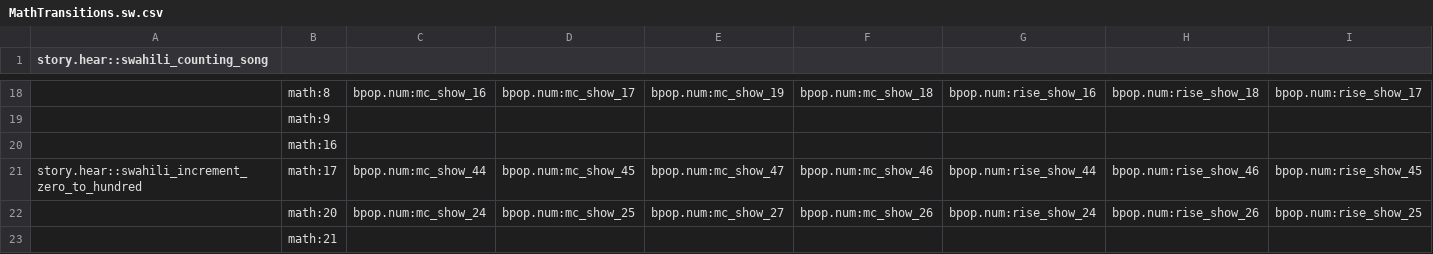
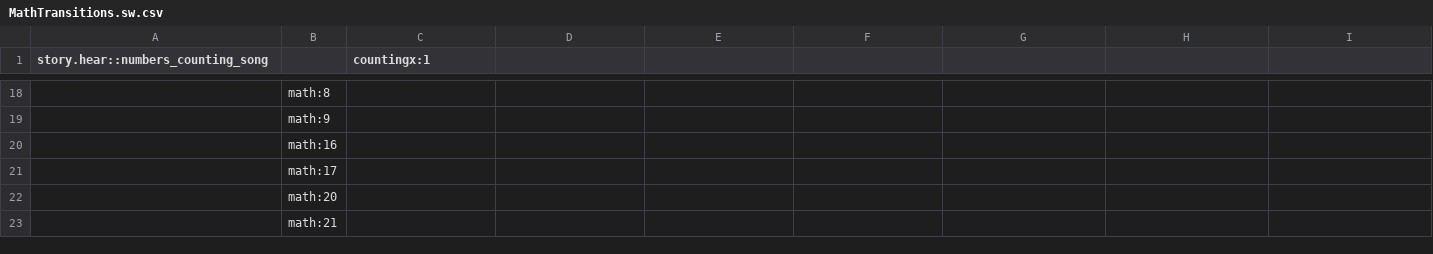
Before and after one commit to XPRIZE/GLEXP-Team-RoboTutor-RoboTutor, a CSV file: app/src/tutor_xmatrices/MathTransitions.sw.csv, drawn as a sheet; only a part is shown, gaps mark what is left out; the diff covers the shown part only; the diff names each change by its address in the sheet, - before the commit and + after, or states it on an @@ line.

Commit message:
inserted countingx activities into matrix

```diff
--- a/app/src/tutor_xmatrices/MathTransitions.sw.csv
+++ b/app/src/tutor_xmatrices/MathTransitions.sw.csv
-A1: story.hear::swahili_counting_song
+A1: story.hear::numbers_counting_song
-C1: (empty)
+C1: countingx:1
-C18 (countingx:1): bpop.num:mc_show_16
+C18 (countingx:1): (empty)
-D18: bpop.num:mc_show_17
+D18: (empty)
-E18: bpop.num:mc_show_19
+E18: (empty)
-F18: bpop.num:mc_show_18
+F18: (empty)
-G18: bpop.num:rise_show_16
+G18: (empty)
-H18: bpop.num:rise_show_18
+H18: (empty)
-I18: bpop.num:rise_show_17
+I18: (empty)
-A21: story.hear::swahili_increment_zero_to_hundred
+A21: (empty)
-C21 (countingx:1): bpop.num:mc_show_44
+C21 (countingx:1): (empty)
-D21: bpop.num:mc_show_45
+D21: (empty)
-E21: bpop.num:mc_show_47
+E21: (empty)
-F21: bpop.num:mc_show_46
+F21: (empty)
-G21: bpop.num:rise_show_44
+G21: (empty)
-H21: bpop.num:rise_show_46
+H21: (empty)
-I21: bpop.num:rise_show_45
+I21: (empty)
-C22 (countingx:1): bpop.num:mc_show_24
+C22 (countingx:1): (empty)
-D22: bpop.num:mc_show_25
+D22: (empty)
-E22: bpop.num:mc_show_27
+E22: (empty)
-F22: bpop.num:mc_show_26
+F22: (empty)
-G22: bpop.num:rise_show_24
+G22: (empty)
-H22: bpop.num:rise_show_26
+H22: (empty)
-I22: bpop.num:rise_show_25
+I22: (empty)
```
Also changed, not shown: 1 removed row and 84 edited cells elsewhere in this file, 6 other files.
